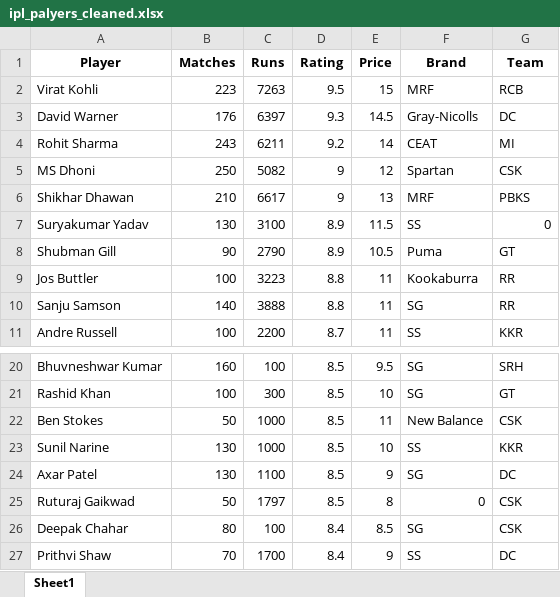
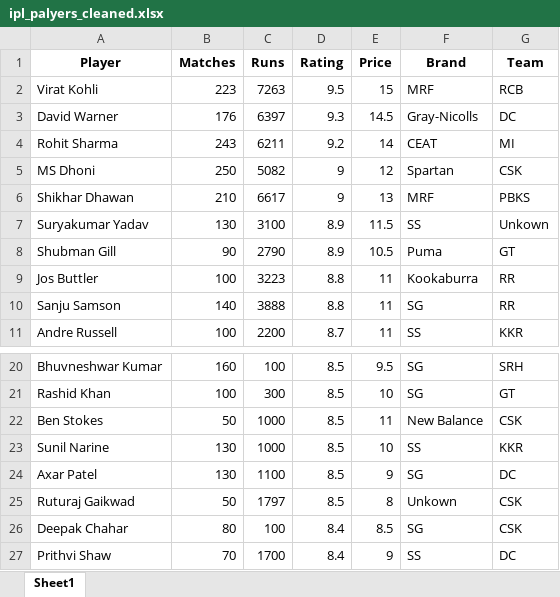
Before and after one commit to priti-supekar390/Priti-IPL-Players-Data-Analysis, an Excel workbook: ipl_palyers_cleaned.xlsx, sheet Sheet1, drawn as a sheet; only a part is shown, gaps mark what is left out; values as stored, in another font and other column widths than the file's, no borders; the diff covers the shown part only; the diff names each change by its address in the sheet, - before the commit and + after, or states it on an @@ line.

```diff
--- a/ipl_palyers_cleaned.xlsx (sheet Sheet1)
+++ b/ipl_palyers_cleaned.xlsx (sheet Sheet1)
-G7 (Team): 0
+G7 (Team): Unkown
-F25 (Brand): 0
+F25 (Brand): Unkown
```
Also changed, not shown: 9 edited cells elsewhere in this sheet, 1 other file.
